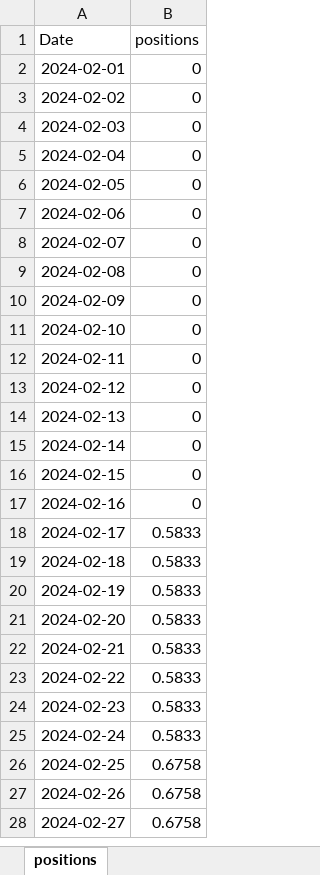
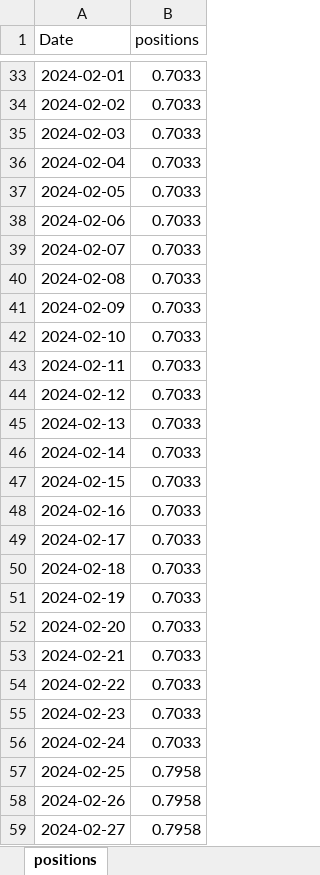
Before and after one commit to kmavyrle/QuantMasterFund, an Excel workbook: Crypto/TacticalBetaConvexity/performance_analytics/positions.xlsx, sheet positions, drawn as a sheet; only a part is shown, gaps mark what is left out; values as stored, in another font and other column widths than the file's, no borders; addresses are those after the commit; the diff covers the shown part only; the diff names each change by its address in the sheet, - before the commit and + after, or states it on an @@ line.

```diff
--- a/Crypto/TacticalBetaConvexity/performance_analytics/positions.xlsx (sheet positions)
+++ b/Crypto/TacticalBetaConvexity/performance_analytics/positions.xlsx (sheet positions)
-B33:B48 (positions): 0
+B33:B48 (positions): 0.7033
-B49:B56 (positions): 0.5833
+B49:B56 (positions): 0.7033
-B57:B59 (positions): 0.6758
+B57:B59 (positions): 0.7958
```
Also changed, not shown: 32 added rows and 5 edited cells elsewhere in this sheet, 8 other files.
